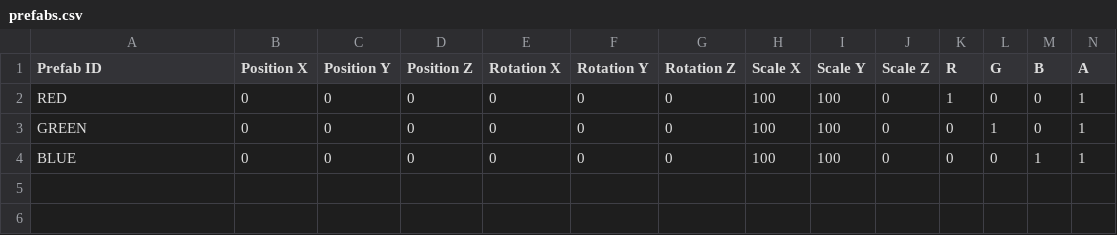
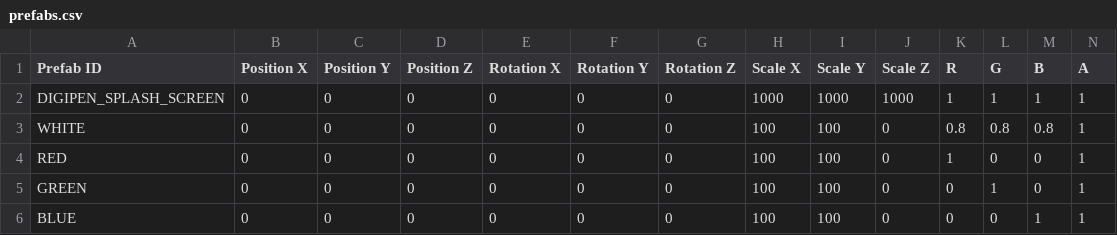
Before and after one commit to Silver1713/LittleMatchRepo, a CSV file: Sage/SageEngine/data/prefabs/prefabs.csv, drawn as a sheet; only a part is shown; rows hold the shown columns only; the diff names each change by its address in the sheet, - before the commit and + after, or states it on an @@ line.

Commit message:
Update prefabs.csv

```diff
--- a/Sage/SageEngine/data/prefabs/prefabs.csv
+++ b/Sage/SageEngine/data/prefabs/prefabs.csv
+row 2: DIGIPEN_SPLASH_SCREEN | 0 | 0 | 0 | 0 | 0 | 0 | 1000 | 1000 | 1000 | 1 | 1 | 1 | 1
+row 3: WHITE | 0 | 0 | 0 | 0 | 0 | 0 | 100 | 100 | 0 | 0.8 | 0.8 | 0.8 | 1
```
